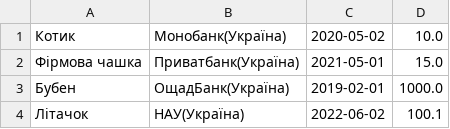
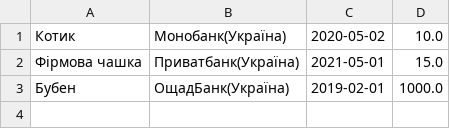
Before and after one commit to sophxmia/souvenirsContol, a CSV file: src/souvenirs.csv, drawn as a sheet.

```diff
--- a/src/souvenirs.csv
+++ b/src/souvenirs.csv
@@ -3,2 +3 @@
 Бубен,ОщадБанк(Україна),2019-02-01,1000.0
-Літачок,НАУ(Україна),2022-06-02,100.1
```
Also changed, not shown: 1 other file.
